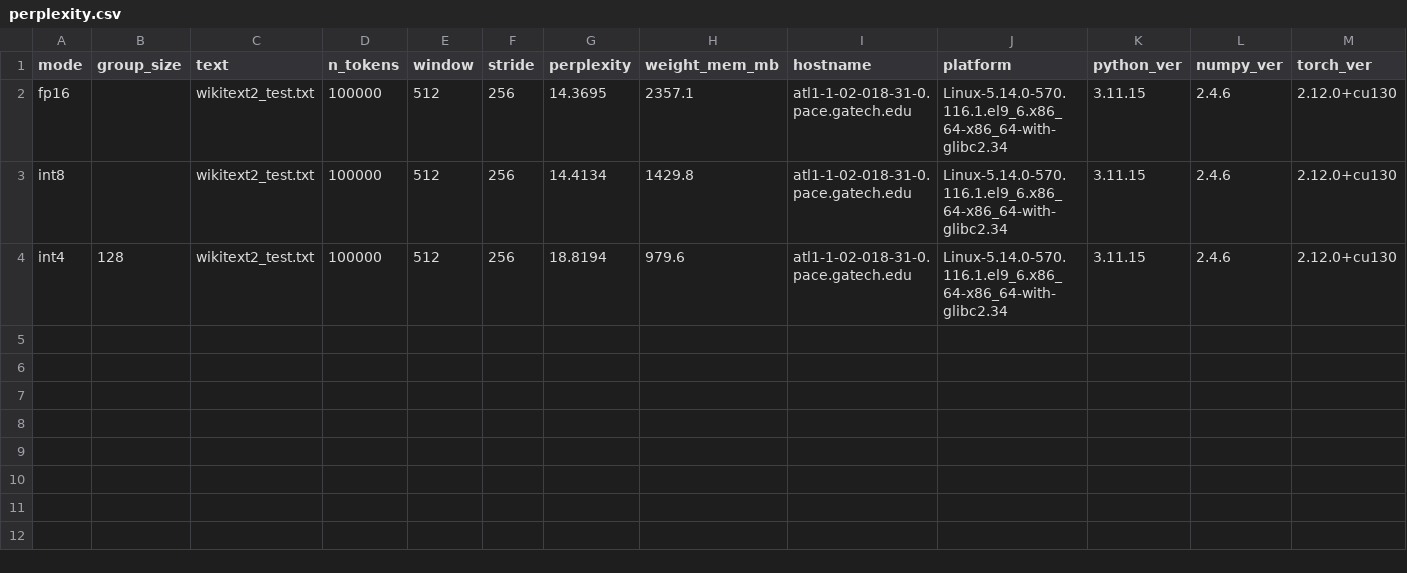
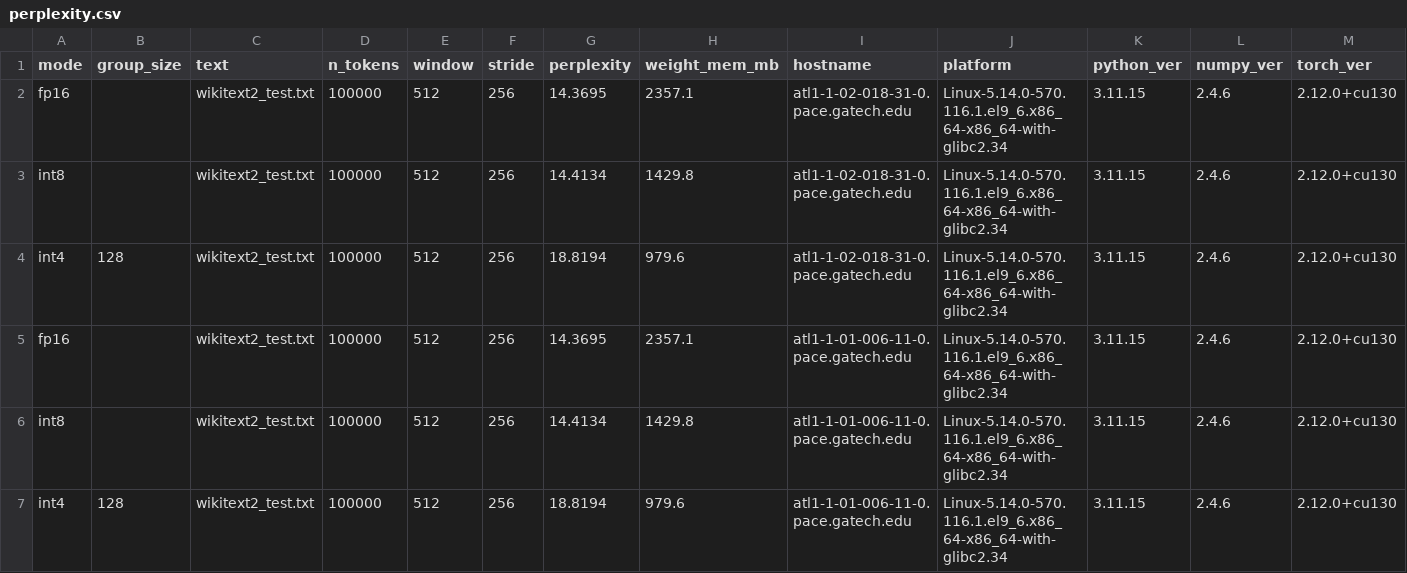
Before and after one commit to ashwinvijayakumar24/llm_inference_engine, a CSV file: bench/results/perplexity.csv, drawn as a sheet; only a part is shown; rows hold the shown columns only; the diff names each change by its address in the sheet, - before the commit and + after, or states it on an @@ line.

```diff
--- a/bench/results/perplexity.csv
+++ b/bench/results/perplexity.csv
+row 5: fp16 |  | wikitext2_test.txt | 100000 | 512 | 256 | 14.3695 | 2357.1 | atl1-1-01-006-11-0.pace.gatech.edu | Linux-5.14.0-570.116.1.el9_6.x86_64-x86_64-with-glibc2.34 | 3.11.15 | 2.4.6 | 2.12.0+cu130
+row 6: int8 |  | wikitext2_test.txt | 100000 | 512 | 256 | 14.4134 | 1429.8 | atl1-1-01-006-11-0.pace.gatech.edu | Linux-5.14.0-570.116.1.el9_6.x86_64-x86_64-with-glibc2.34 | 3.11.15 | 2.4.6 | 2.12.0+cu130
+row 7: int4 | 128 | wikitext2_test.txt | 100000 | 512 | 256 | 18.8194 | 979.6 | atl1-1-01-006-11-0.pace.gatech.edu | Linux-5.14.0-570.116.1.el9_6.x86_64-x86_64-with-glibc2.34 | 3.11.15 | 2.4.6 | 2.12.0+cu130
```
Also changed, not shown: 7 other files.
